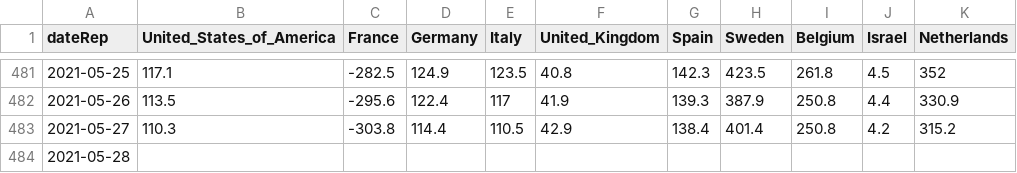
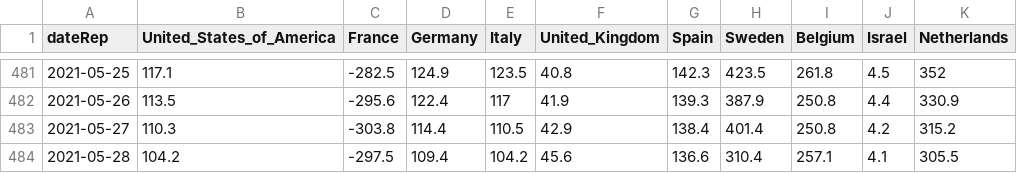
Before and after one commit to Scienzainrete/covid-19, a CSV file: ecdc_casi_100k.csv, drawn as a sheet; only a part is shown, gaps mark what is left out.

```diff
--- a/ecdc_casi_100k.csv
+++ b/ecdc_casi_100k.csv
@@ -483,2 +483,2 @@
 "2021-05-27",110.3,-303.8,114.4,110.5,42.9,138.4,401.4,250.8,4.2,315.2
-"2021-05-28",,,,,,,,,,
+"2021-05-28",104.2,-297.5,109.4,104.2,45.6,136.6,310.4,257.1,4.1,305.5
```
Also changed, not shown: ecdc_morti_100k.csv, ita_vaccini_80+_regioni.csv, 2 other files.
